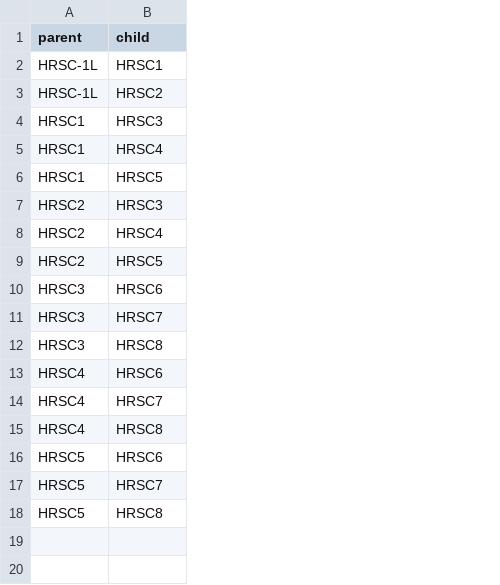
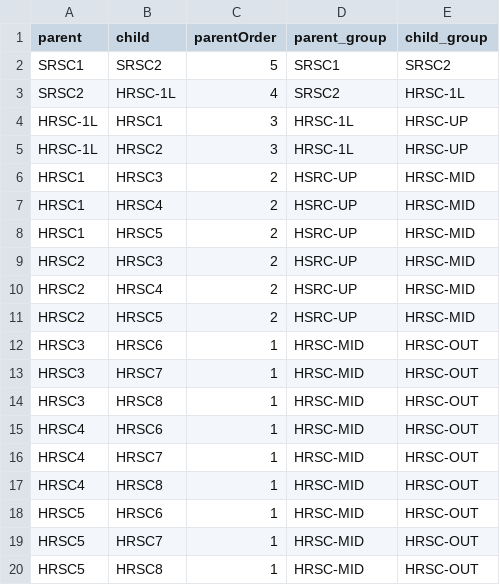
Before and after one commit to Mount-Hood-Environmental/PITcleanr_lite, a CSV file: input/metadata/node_direction.csv, drawn as a sheet; addresses are those after the commit; the diff names each change by its address in the sheet, - before the commit and + after, or states it on an @@ line.

Commit message:
Directionality by node grouping

```diff
--- a/input/metadata/node_direction.csv
+++ b/input/metadata/node_direction.csv
+column C (parentOrder), rows 4-20: 3 | 3 | 2 | 2 | 2 | 2 | 2 | 2 | 1 | 1 | 1 | 1 | 1 | 1 | 1 | 1 | 1
+column D (parent_group), rows 4-20: HRSC-1L | HRSC-1L | HSRC-UP | HSRC-UP | HSRC-UP | HSRC-UP | HSRC-UP | HSRC-UP | HRSC-MID | HRSC-MID | HRSC-MID | HRSC-MID | HRSC-MID | HRSC-MID | HRSC-MID | HRSC-MID | HRSC-MID
+column E (child_group), rows 4-20: HRSC-UP | HRSC-UP | HRSC-MID | HRSC-MID | HRSC-MID | HRSC-MID | HRSC-MID | HRSC-MID | HRSC-OUT | HRSC-OUT | HRSC-OUT | HRSC-OUT | HRSC-OUT | HRSC-OUT | HRSC-OUT | HRSC-OUT | HRSC-OUT
+row 2: SRSC1 | SRSC2 | 5 | SRSC1 | SRSC2
+row 3: SRSC2 | HRSC-1L | 4 | SRSC2 | HRSC-1L
```
Also changed, not shown: 3 other files.
